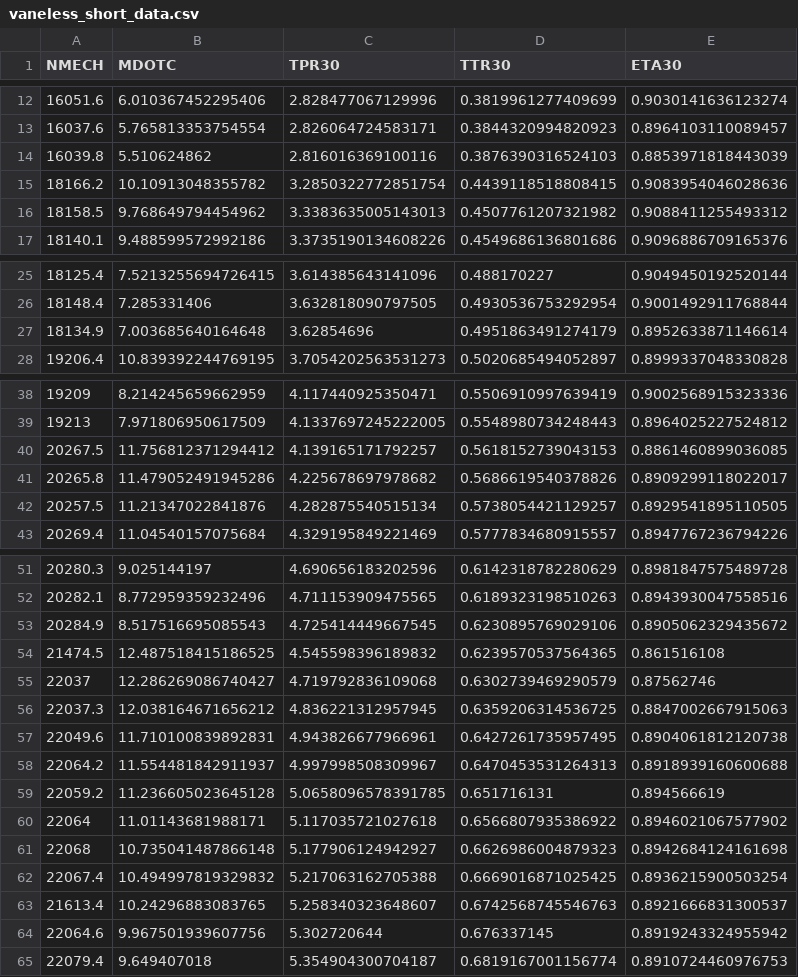
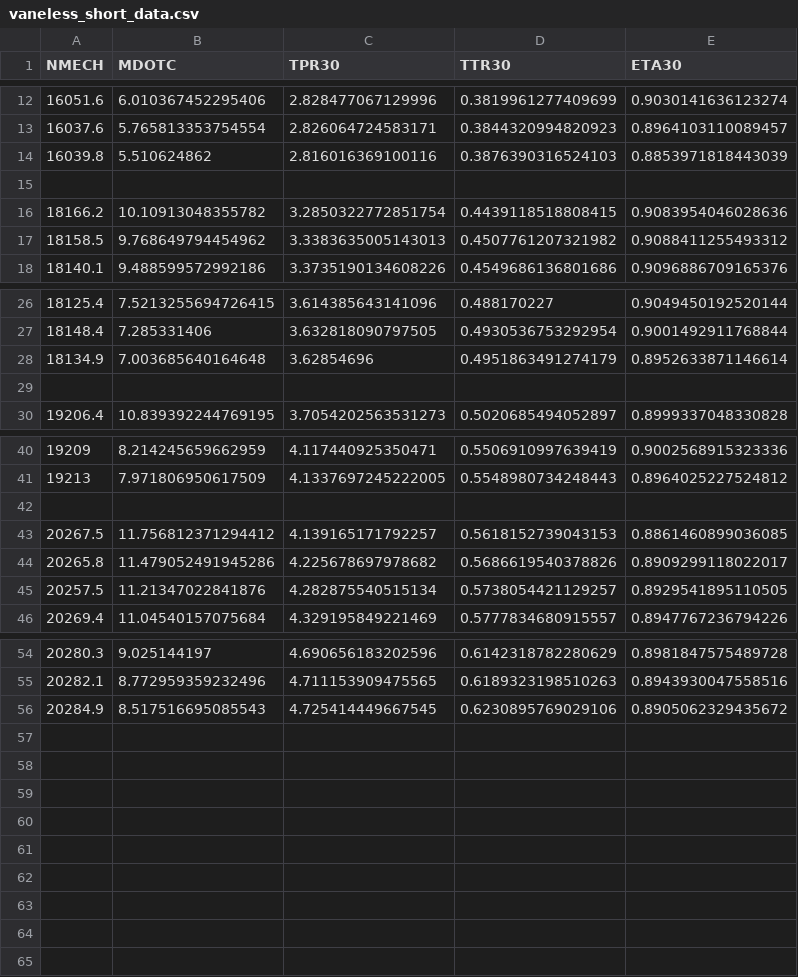
Before and after one commit to Propulsion-Power-TU-Delft/adet, a CSV file: data/opencases/nasa_hecc/vaneless_short_data.csv, drawn as a sheet; only a part is shown, gaps mark what is left out.

Commit message:
data extraction state, gpps article

```diff
--- a/data/opencases/nasa_hecc/vaneless_short_data.csv
+++ b/data/opencases/nasa_hecc/vaneless_short_data.csv
@@ -14,2 +14,3 @@ NMECH,MDOTC,TPR30,TTR30,ETA30
 16039.8,5.510624862,2.816016369100116,0.3876390316524103,0.8853971818443039
+
 18166.2,10.10913048355782,3.2850322772851754,0.4439118518808415,0.9083954046028636
@@ -27,2 +28,3 @@ NMECH,MDOTC,TPR30,TTR30,ETA30
 18134.9,7.003685640164648,3.62854696,0.4951863491274179,0.8952633871146614
+
 19206.4,10.839392244769195,3.7054202563531273,0.5020685494052897,0.8999337048330828
@@ -39,2 +41,3 @@ NMECH,MDOTC,TPR30,TTR30,ETA30
 19213,7.971806950617509,4.1337697245222005,0.5548980734248443,0.8964025227524812
+
 20267.5,11.756812371294412,4.139165171792257,0.5618152739043153,0.8861460899036085
@@ -53,13 +56 @@ NMECH,MDOTC,TPR30,TTR30,ETA30
 20284.9,8.517516695085543,4.725414449667545,0.6230895769029106,0.8905062329435672
-21474.5,12.487518415186525,4.545598396189832,0.6239570537564365,0.861516108
-22037,12.286269086740427,4.719792836109068,0.6302739469290579,0.87562746
-22037.3,12.038164671656212,4.836221312957945,0.6359206314536725,0.8847002667915063
-22049.6,11.710100839892831,4.943826677966961,0.6427261735957495,0.8904061812120738
-22064.2,11.554481842911937,4.997998508309967,0.6470453531264313,0.8918939160600688
-22059.2,11.236605023645128,5.0658096578391785,0.651716131,0.894566619
-22064,11.01143681988171,5.117035721027618,0.6566807935386922,0.8946021067577902
-22068,10.735041487866148,5.177906124942927,0.6626986004879323,0.8942684124161698
-22067.4,10.494997819329832,5.217063162705388,0.6669016871025425,0.8936215900503254
-21613.4,10.24296883083765,5.258340323648607,0.6742568745546763,0.8921666831300537
-22064.6,9.967501939607756,5.302720644,0.676337145,0.8919243324955942
-22079.4,9.649407018,5.354904300704187,0.6819167001156774,0.8910724460976753
```
Also changed, not shown: 4 other files.
